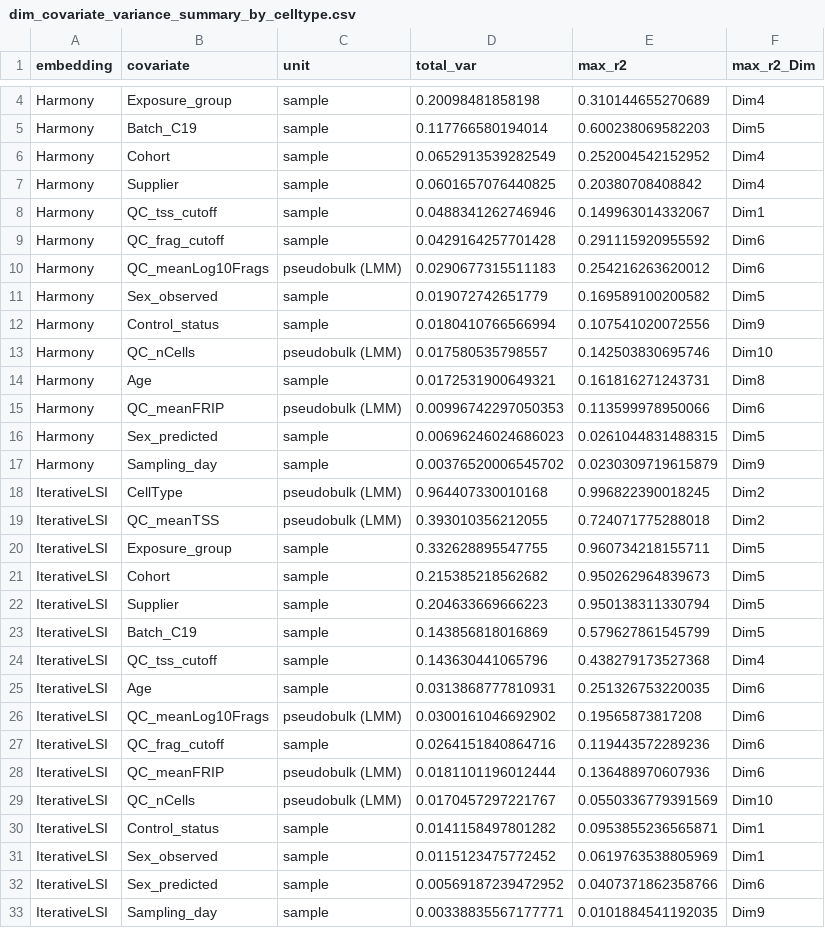
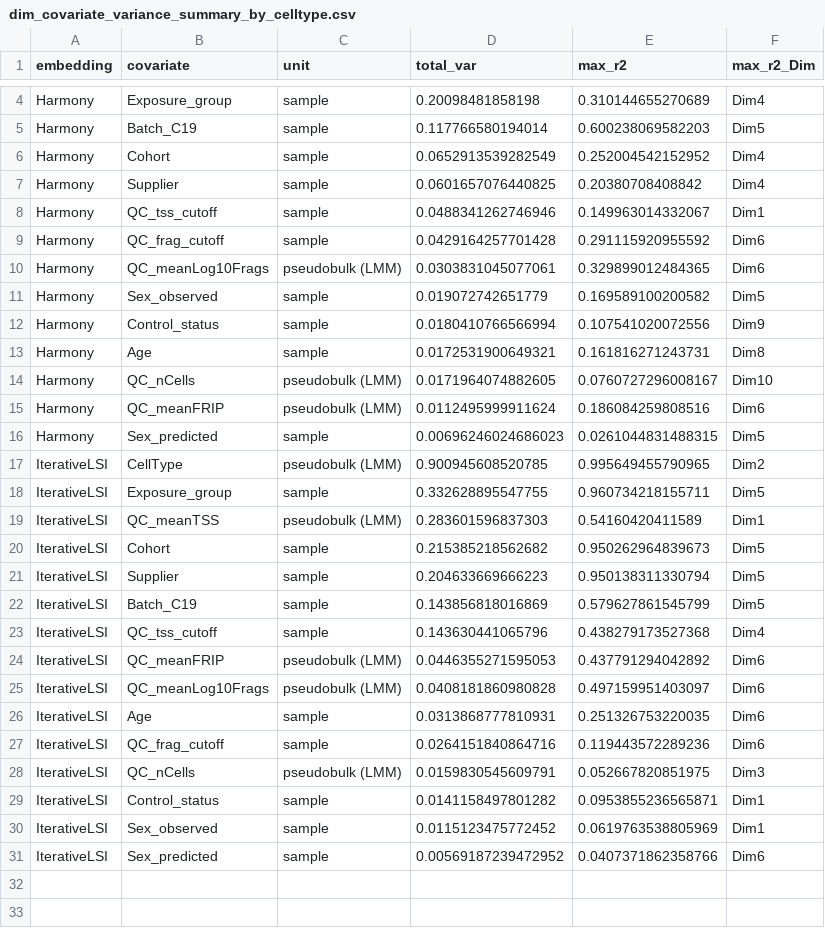
Before and after one commit to EpigenomeInformatics/exposure_atlas_manuscript, a CSV file: figures/dim_covariate_variance_summary_by_celltype.csv, drawn as a sheet; only a part is shown, gaps mark what is left out; the diff covers the shown part only.

```diff
--- a/figures/dim_covariate_variance_summary_by_celltype.csv
+++ b/figures/dim_covariate_variance_summary_by_celltype.csv
@@ -9,13 +9,12 @@
 "Harmony","QC_frag_cutoff","sample",0.0429164257701428,0.291115920955592,"Dim6"
-"Harmony","QC_meanLog10Frags","pseudobulk (LMM)",0.0290677315511183,0.254216263620012,"Dim6"
+"Harmony","QC_meanLog10Frags","pseudobulk (LMM)",0.0303831045077061,0.329899012484365,"Dim6"
 "Harmony","Sex_observed","sample",0.019072742651779,0.169589100200582,"Dim5"
 "Harmony","Control_status","sample",0.0180410766566994,0.107541020072556,"Dim9"
-"Harmony","QC_nCells","pseudobulk (LMM)",0.017580535798557,0.142503830695746,"Dim10"
 "Harmony","Age","sample",0.0172531900649321,0.161816271243731,"Dim8"
-"Harmony","QC_meanFRIP","pseudobulk (LMM)",0.00996742297050353,0.113599978950066,"Dim6"
+"Harmony","QC_nCells","pseudobulk (LMM)",0.0171964074882605,0.0760727296008167,"Dim10"
+"Harmony","QC_meanFRIP","pseudobulk (LMM)",0.0112495999911624,0.186084259808516,"Dim6"
 "Harmony","Sex_predicted","sample",0.00696246024686023,0.0261044831488315,"Dim5"
-"Harmony","Sampling_day","sample",0.00376520006545702,0.0230309719615879,"Dim9"
-"IterativeLSI","CellType","pseudobulk (LMM)",0.964407330010168,0.996822390018245,"Dim2"
-"IterativeLSI","QC_meanTSS","pseudobulk (LMM)",0.393010356212055,0.724071775288018,"Dim2"
+"IterativeLSI","CellType","pseudobulk (LMM)",0.900945608520785,0.995649455790965,"Dim2"
 "IterativeLSI","Exposure_group","sample",0.332628895547755,0.960734218155711,"Dim5"
+"IterativeLSI","QC_meanTSS","pseudobulk (LMM)",0.283601596837303,0.54160420411589,"Dim1"
 "IterativeLSI","Cohort","sample",0.215385218562682,0.950262964839673,"Dim5"
@@ -24,7 +23,7 @@
 "IterativeLSI","QC_tss_cutoff","sample",0.143630441065796,0.438279173527368,"Dim4"
+"IterativeLSI","QC_meanFRIP","pseudobulk (LMM)",0.0446355271595053,0.437791294042892,"Dim6"
+"IterativeLSI","QC_meanLog10Frags","pseudobulk (LMM)",0.0408181860980828,0.497159951403097,"Dim6"
 "IterativeLSI","Age","sample",0.0313868777810931,0.251326753220035,"Dim6"
-"IterativeLSI","QC_meanLog10Frags","pseudobulk (LMM)",0.0300161046692902,0.19565873817208,"Dim6"
 "IterativeLSI","QC_frag_cutoff","sample",0.0264151840864716,0.119443572289236,"Dim6"
-"IterativeLSI","QC_meanFRIP","pseudobulk (LMM)",0.0181101196012444,0.136488970607936,"Dim6"
-"IterativeLSI","QC_nCells","pseudobulk (LMM)",0.0170457297221767,0.0550336779391569,"Dim10"
+"IterativeLSI","QC_nCells","pseudobulk (LMM)",0.0159830545609791,0.052667820851975,"Dim3"
 "IterativeLSI","Control_status","sample",0.0141158497801282,0.0953855236565871,"Dim1"
@@ -32,2 +31 @@
 "IterativeLSI","Sex_predicted","sample",0.00569187239472952,0.0407371862358766,"Dim6"
-"IterativeLSI","Sampling_day","sample",0.00338835567177771,0.0101884541192035,"Dim9"
```
Also changed, not shown: 4 edited cells elsewhere in this file, figures/dim_covariate_association_by_celltype.csv, figures/dim_covariate_variance_summary.csv, 8 other files.
